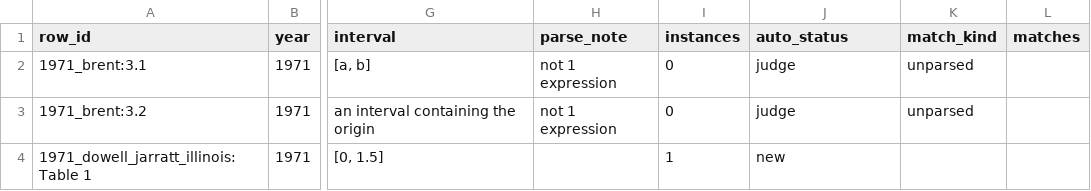
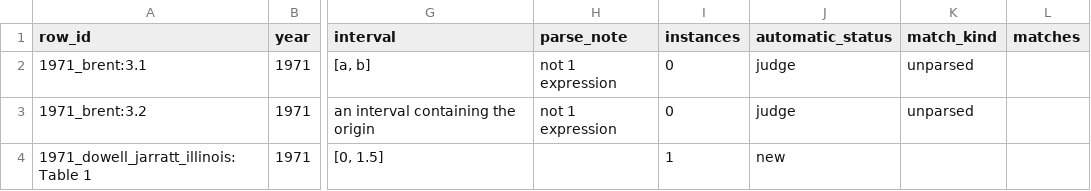
Before and after one commit to bertpl/sunnbear, a CSV file: data/literature_test_problems/rows.csv, drawn as a sheet; only a part is shown, gaps mark what is left out; the diff names each change by its address in the sheet, - before the commit and + after, or states it on an @@ line.

```diff
--- a/data/literature_test_problems/rows.csv
+++ b/data/literature_test_problems/rows.csv
-J1: auto_status
+J1: automatic_status
```
Also changed, not shown: 57 other files.
